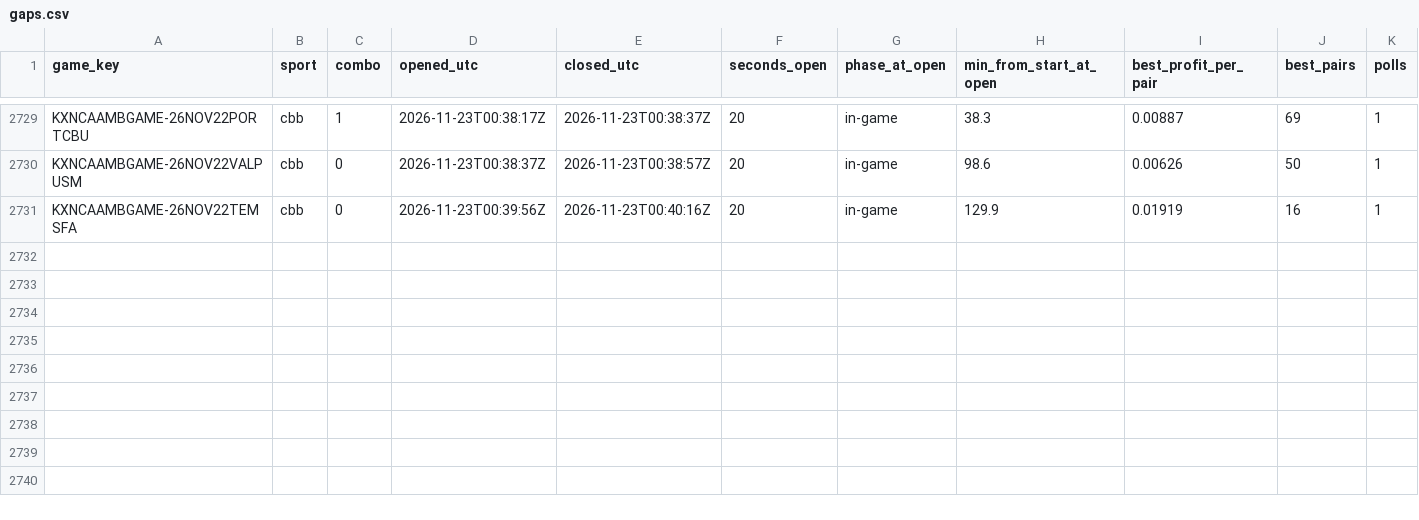
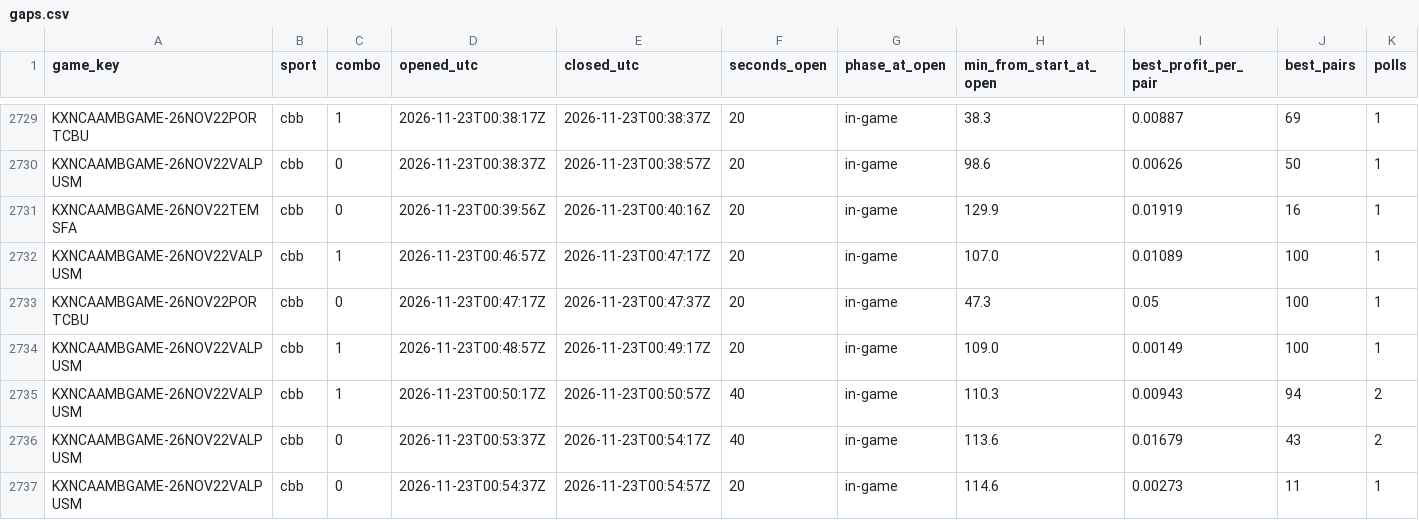
Before and after one commit to gwjp19/Garage-Band-Hedge-Fund, a CSV file: data/gaps.csv, drawn as a sheet; only a part is shown, gaps mark what is left out; rows hold the shown columns only; the diff names each change by its address in the sheet, - before the commit and + after, or states it on an @@ line.

```diff
--- a/data/gaps.csv
+++ b/data/gaps.csv
+row 2732: KXNCAAMBGAME-26NOV22VALPUSM | cbb | 1 | 2026-11-23T00:46:57Z | 2026-11-23T00:47:17Z | 20 | in-game | 107.0 | 0.01089 | 100 | 1
+row 2733: KXNCAAMBGAME-26NOV22PORTCBU | cbb | 0 | 2026-11-23T00:47:17Z | 2026-11-23T00:47:37Z | 20 | in-game | 47.3 | 0.05 | 100 | 1
+row 2734: KXNCAAMBGAME-26NOV22VALPUSM | cbb | 1 | 2026-11-23T00:48:57Z | 2026-11-23T00:49:17Z | 20 | in-game | 109.0 | 0.00149 | 100 | 1
+row 2735: KXNCAAMBGAME-26NOV22VALPUSM | cbb | 1 | 2026-11-23T00:50:17Z | 2026-11-23T00:50:57Z | 40 | in-game | 110.3 | 0.00943 | 94 | 2
+row 2736: KXNCAAMBGAME-26NOV22VALPUSM | cbb | 0 | 2026-11-23T00:53:37Z | 2026-11-23T00:54:17Z | 40 | in-game | 113.6 | 0.01679 | 43 | 2
+row 2737: KXNCAAMBGAME-26NOV22VALPUSM | cbb | 0 | 2026-11-23T00:54:37Z | 2026-11-23T00:54:57Z | 20 | in-game | 114.6 | 0.00273 | 11 | 1
```
Also changed, not shown: data/rechecks.csv, data/trades.csv, 1 other file.
